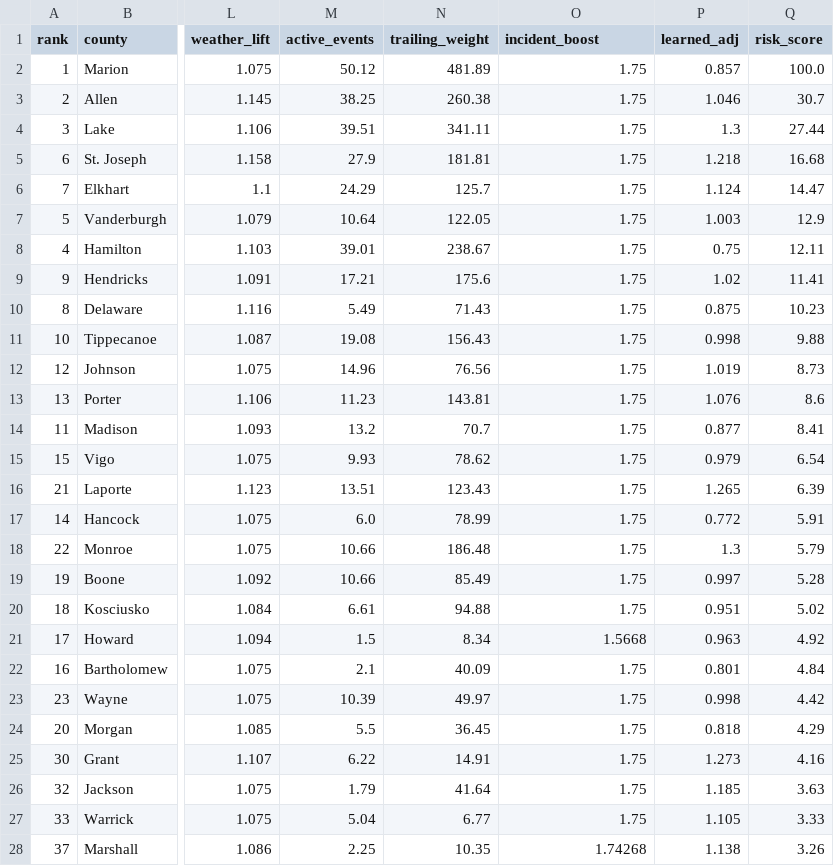
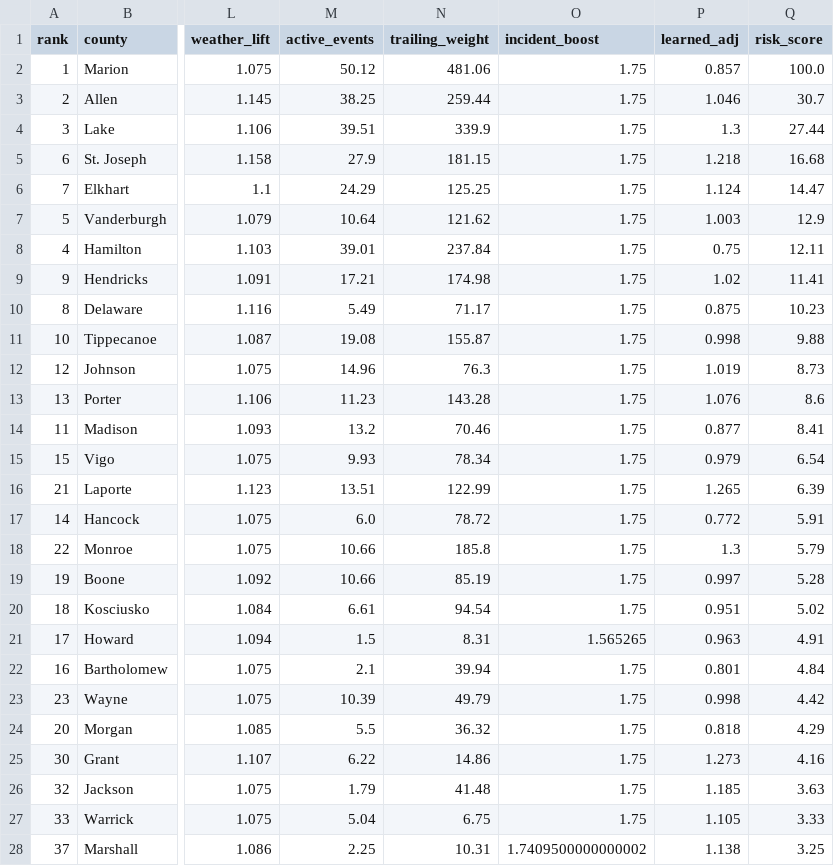
Before and after one commit to danielliu12/accident-forecaster, a CSV file: docs/county_risk.csv, drawn as a sheet; only a part is shown, gaps mark what is left out; the diff covers the shown part only; the diff names each change by its address in the sheet, - before the commit and + after, or states it on an @@ line.

```diff
--- a/docs/county_risk.csv
+++ b/docs/county_risk.csv
-N2 (trailing_weight): 481.89
+N2 (trailing_weight): 481.06
-N3 (trailing_weight): 260.38
+N3 (trailing_weight): 259.44
-N4 (trailing_weight): 341.11
+N4 (trailing_weight): 339.9
-N5 (trailing_weight): 181.81
+N5 (trailing_weight): 181.15
-N6 (trailing_weight): 125.7
+N6 (trailing_weight): 125.25
-N7 (trailing_weight): 122.05
+N7 (trailing_weight): 121.62
-N8 (trailing_weight): 238.67
+N8 (trailing_weight): 237.84
-N9 (trailing_weight): 175.6
+N9 (trailing_weight): 174.98
-N10 (trailing_weight): 71.43
+N10 (trailing_weight): 71.17
-N11 (trailing_weight): 156.43
+N11 (trailing_weight): 155.87
-N12 (trailing_weight): 76.56
+N12 (trailing_weight): 76.3
-N13 (trailing_weight): 143.81
+N13 (trailing_weight): 143.28
-N14 (trailing_weight): 70.7
+N14 (trailing_weight): 70.46
-N15 (trailing_weight): 78.62
+N15 (trailing_weight): 78.34
-N16 (trailing_weight): 123.43
+N16 (trailing_weight): 122.99
-N17 (trailing_weight): 78.99
+N17 (trailing_weight): 78.72
-N18 (trailing_weight): 186.48
+N18 (trailing_weight): 185.8
-N19 (trailing_weight): 85.49
+N19 (trailing_weight): 85.19
-N20 (trailing_weight): 94.88
+N20 (trailing_weight): 94.54
-N21 (trailing_weight): 8.34
+N21 (trailing_weight): 8.31
-O21 (incident_boost): 1.5668
+O21 (incident_boost): 1.565265
-Q21 (risk_score): 4.92
+Q21 (risk_score): 4.91
-N22 (trailing_weight): 40.09
+N22 (trailing_weight): 39.94
-N23 (trailing_weight): 49.97
+N23 (trailing_weight): 49.79
-N24 (trailing_weight): 36.45
+N24 (trailing_weight): 36.32
-N25 (trailing_weight): 14.91
+N25 (trailing_weight): 14.86
-N26 (trailing_weight): 41.64
+N26 (trailing_weight): 41.48
-N27 (trailing_weight): 6.77
+N27 (trailing_weight): 6.75
-N28 (trailing_weight): 10.35
+N28 (trailing_weight): 10.31
-O28 (incident_boost): 1.74268
+O28 (incident_boost): 1.7409500000000002
-Q28 (risk_score): 3.26
+Q28 (risk_score): 3.25
```
Also changed, not shown: 86 edited cells elsewhere in this file, docs/county_targets.csv, 7 other files.
